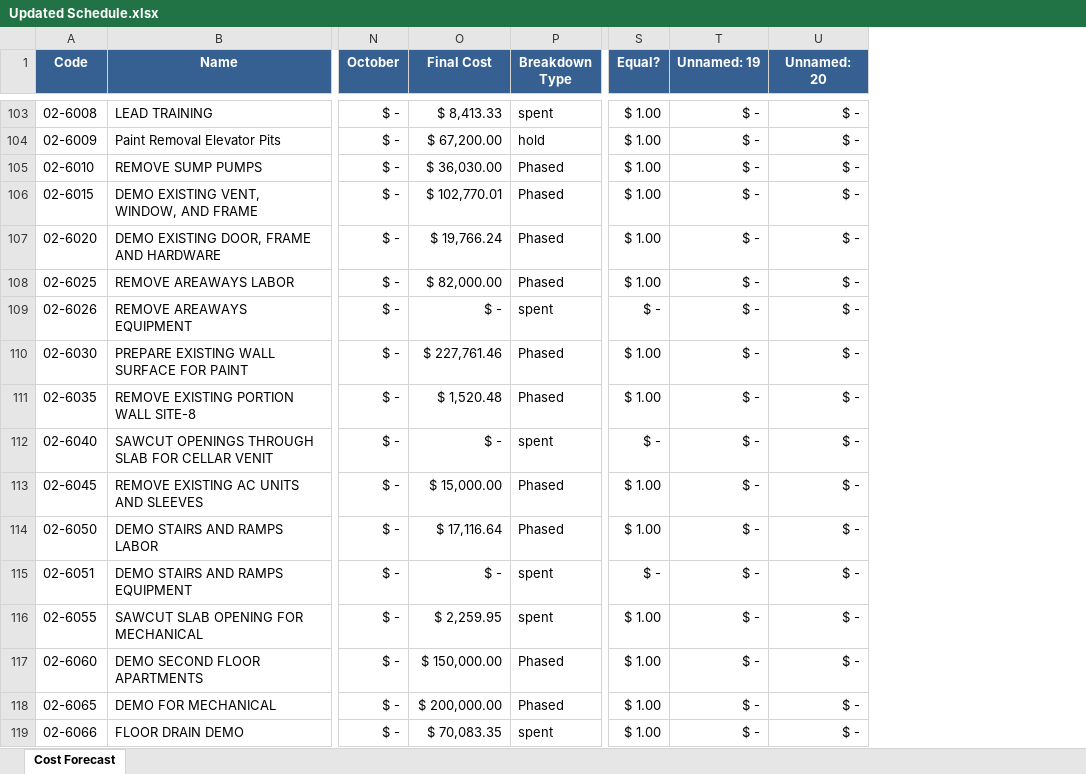
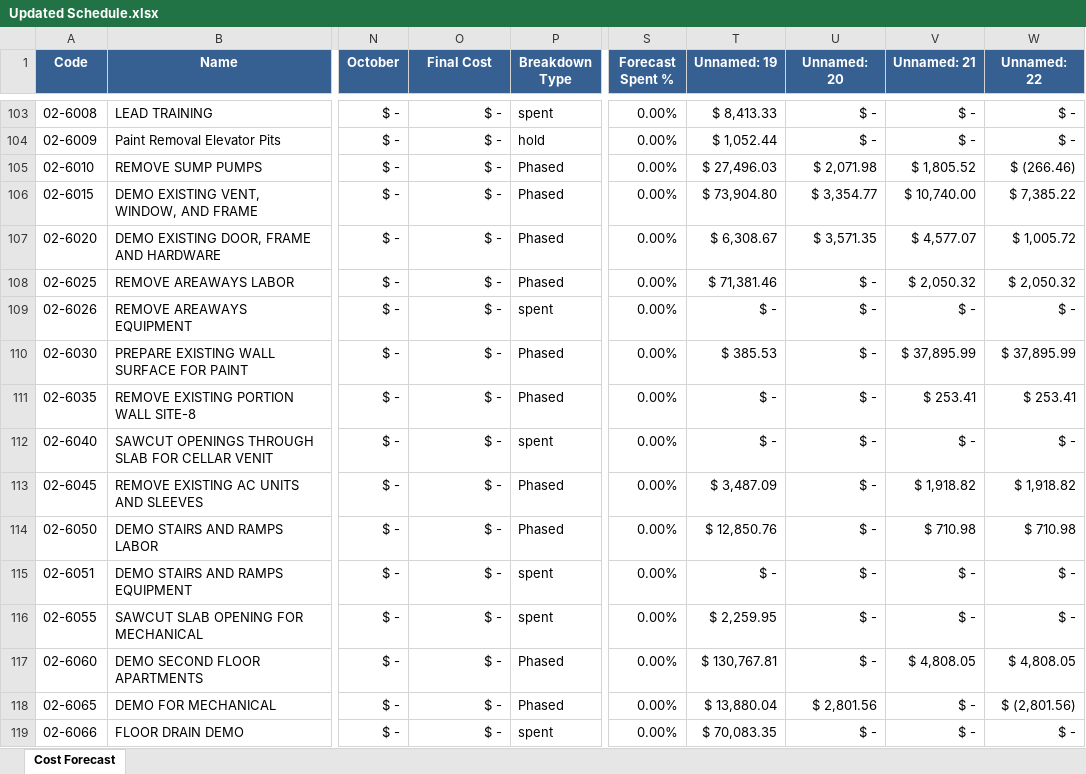
Before and after one commit to bperez3237/project-forecast, an Excel workbook: Updated Schedule.xlsx, sheet Cost Forecast, drawn as a sheet; only a part is shown, gaps mark what is left out; values as stored, in another font and other column widths than the file's, no borders; removed rows and columns are numbered as before the commit, all else as after; the diff covers the shown part only; the diff names each change by its address in the sheet, - before the commit and + after, or states it on an @@ line.

```diff
--- a/Updated Schedule.xlsx (sheet Cost Forecast)
+++ b/Updated Schedule.xlsx (sheet Cost Forecast)
-column S (Equal?), rows 103-119: $ 1.00 | $ 1.00 | $ 1.00 | $ 1.00 | $ 1.00 | $ 1.00 | $ - | $ 1.00 | $ 1.00 | $ - | $ 1.00 | $ 1.00 | $ - | $ 1.00 | $ 1.00 | $ 1.00 | $ 1.00
+column S (Forecast Spent %), rows 103-119: all 0.00%
+column V (Unnamed: 21), rows 103-119: $ - | $ - | $ 1,805.52 | $ 10,740.00 | $ 4,577.07 | $ 2,050.32 | $ - | $ 37,895.99 | $ 253.41 | $ - | $ 1,918.82 | $ 710.98 | $ - | $ - | $ 4,808.05 | $ - | $ -
+column W (Unnamed: 22), rows 103-119: $ - | $ - | $ (266.46) | $ 7,385.22 | $ 1,005.72 | $ 2,050.32 | $ - | $ 37,895.99 | $ 253.41 | $ - | $ 1,918.82 | $ 710.98 | $ - | $ - | $ 4,808.05 | $ (2,801.56) | $ -
-O103 (Final Cost): $ 8,413.33
+O103 (Final Cost): $ -
-T103 (Unnamed: 19): $ -
+T103 (Unnamed: 19): $ 8,413.33
-O104 (Final Cost): $ 67,200.00
+O104 (Final Cost): $ -
-T104 (Unnamed: 19): $ -
+T104 (Unnamed: 19): $ 1,052.44
-O105 (Final Cost): $ 36,030.00
+O105 (Final Cost): $ -
-T105 (Unnamed: 19): $ -
+T105 (Unnamed: 19): $ 27,496.03
-U105 (Unnamed: 20): $ -
+U105 (Unnamed: 20): $ 2,071.98
-O106 (Final Cost): $ 102,770.01
+O106 (Final Cost): $ -
-T106 (Unnamed: 19): $ -
+T106 (Unnamed: 19): $ 73,904.80
-U106 (Unnamed: 20): $ -
+U106 (Unnamed: 20): $ 3,354.77
-O107 (Final Cost): $ 19,766.24
+O107 (Final Cost): $ -
-T107 (Unnamed: 19): $ -
+T107 (Unnamed: 19): $ 6,308.67
-U107 (Unnamed: 20): $ -
+U107 (Unnamed: 20): $ 3,571.35
-O108 (Final Cost): $ 82,000.00
+O108 (Final Cost): $ -
-T108 (Unnamed: 19): $ -
+T108 (Unnamed: 19): $ 71,381.46
-O110 (Final Cost): $ 227,761.46
+O110 (Final Cost): $ -
-T110 (Unnamed: 19): $ -
+T110 (Unnamed: 19): $ 385.53
-O111 (Final Cost): $ 1,520.48
+O111 (Final Cost): $ -
-O113 (Final Cost): $ 15,000.00
+O113 (Final Cost): $ -
-T113 (Unnamed: 19): $ -
+T113 (Unnamed: 19): $ 3,487.09
-O114 (Final Cost): $ 17,116.64
+O114 (Final Cost): $ -
-T114 (Unnamed: 19): $ -
+T114 (Unnamed: 19): $ 12,850.76
-O116 (Final Cost): $ 2,259.95
+O116 (Final Cost): $ -
-T116 (Unnamed: 19): $ -
+T116 (Unnamed: 19): $ 2,259.95
-O117 (Final Cost): $ 150,000.00
+O117 (Final Cost): $ -
-T117 (Unnamed: 19): $ -
+T117 (Unnamed: 19): $ 130,767.81
-O118 (Final Cost): $ 200,000.00
+O118 (Final Cost): $ -
-T118 (Unnamed: 19): $ -
+T118 (Unnamed: 19): $ 13,880.04
-U118 (Unnamed: 20): $ -
+U118 (Unnamed: 20): $ 2,801.56
-O119 (Final Cost): $ 70,083.35
+O119 (Final Cost): $ -
-T119 (Unnamed: 19): $ -
+T119 (Unnamed: 19): $ 70,083.35
```
Also changed, not shown: 668 edited cells elsewhere in this sheet, formulas that keep their value, 2 other files.
